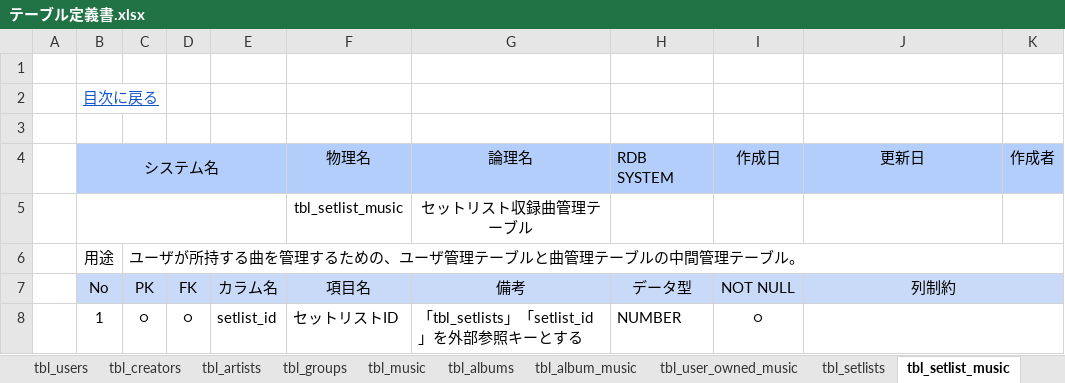
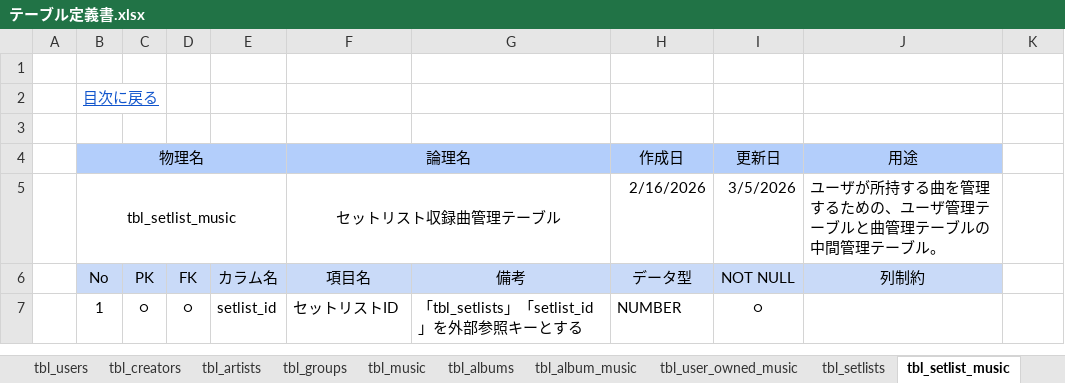
Before and after one commit to shueinakazima-git/music-app, an Excel workbook: doc/テーブル定義書.xlsx, sheet tbl_setlist_music, drawn as a sheet; only a part is shown; values as stored, in another font and other column widths than the file's, no borders; removed rows and columns are numbered as before the commit, all else as after; the diff covers the shown part only; the diff names each change by its address in the sheet, - before the commit and + after, or states it on an @@ line.

```diff
--- a/doc/テーブル定義書.xlsx (sheet tbl_setlist_music)
+++ b/doc/テーブル定義書.xlsx (sheet tbl_setlist_music)
-row 4:  | システム名 |  |  |  | 物理名 | 論理名 | RDB SYSTEM | 作成日 | 更新日 | 作成者
-row 5:  |  |  |  |  | tbl_setlist_music | セットリスト収録曲管理テーブル
-row 6:  | 用途 | ユーザが所持する曲を管理するための、ユーザ管理テーブルと曲管理テーブルの中間管理テーブル。
+row 4:  | 物理名 |  |  |  | 論理名 |  | 作成日 | 更新日 | 用途
+row 5:  | tbl_setlist_music |  |  |  | セットリスト収録曲管理テーブル |  | 2/16/2026 | 3/5/2026 | ユーザが所持する曲を管理するための、ユーザ管理テーブルと曲管理テーブルの中間管理テーブル。
-J7:K7 merged
-J8:K8 merged
```
Also changed, not shown: 1 edited cell, cell formats and merged cells elsewhere in this sheet, sheet tbl_users, sheet tbl_creators, sheet tbl_group_members, sheet tbl_chords, sheet tbl_music, sheet tbl_album_music, 11 more sheets, 26 other files.
